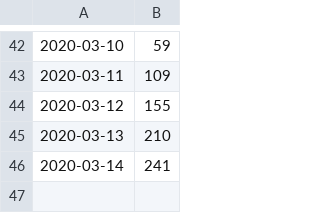
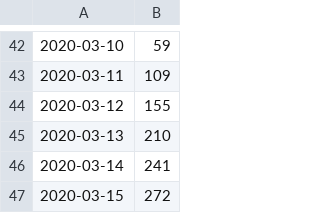
Before and after one commit to ahnl/covid-19.fi, a CSV file: total.csv, drawn as a sheet; only a part is shown, gaps mark what is left out.

Commit message:
Update total.csv

```diff
--- a/total.csv
+++ b/total.csv
@@ -46 +46,2 @@
 2020-03-14,241
+2020-03-15,272
```
